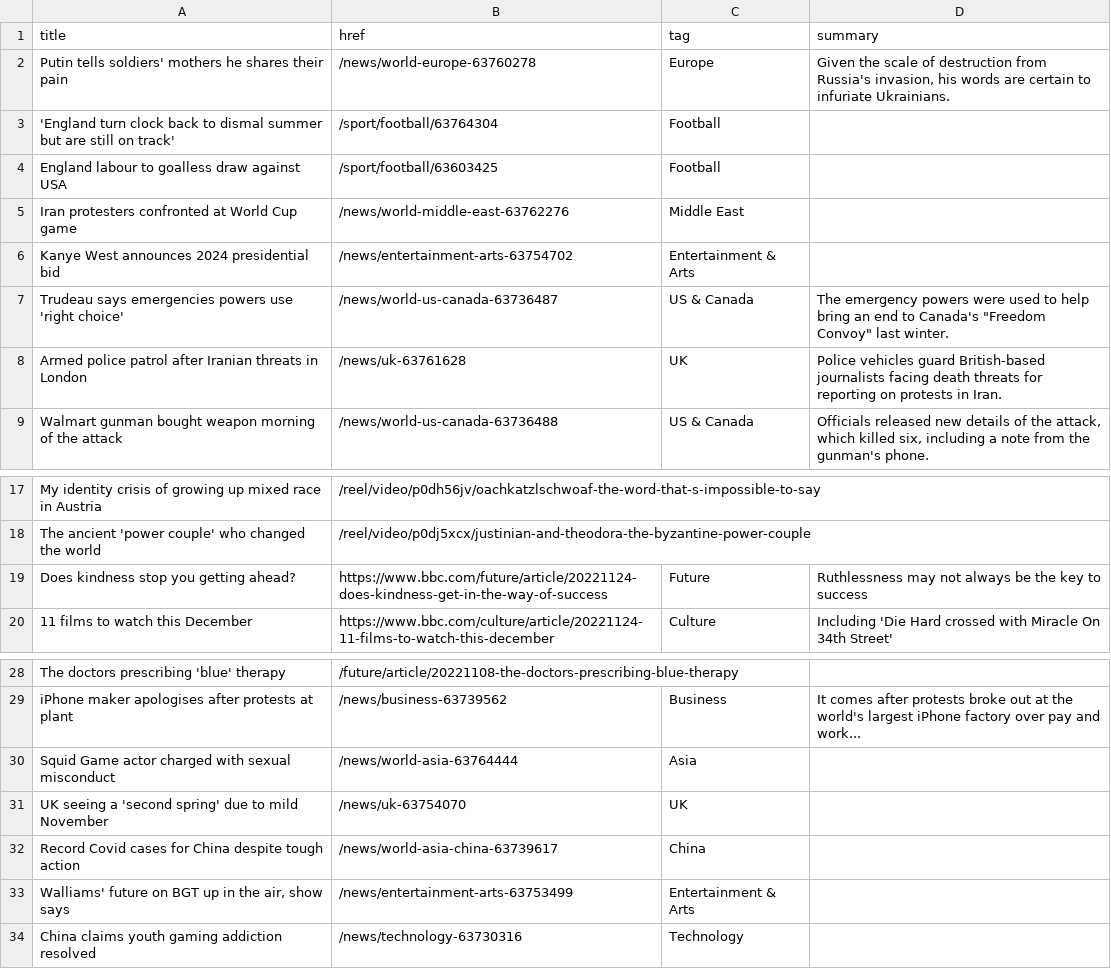
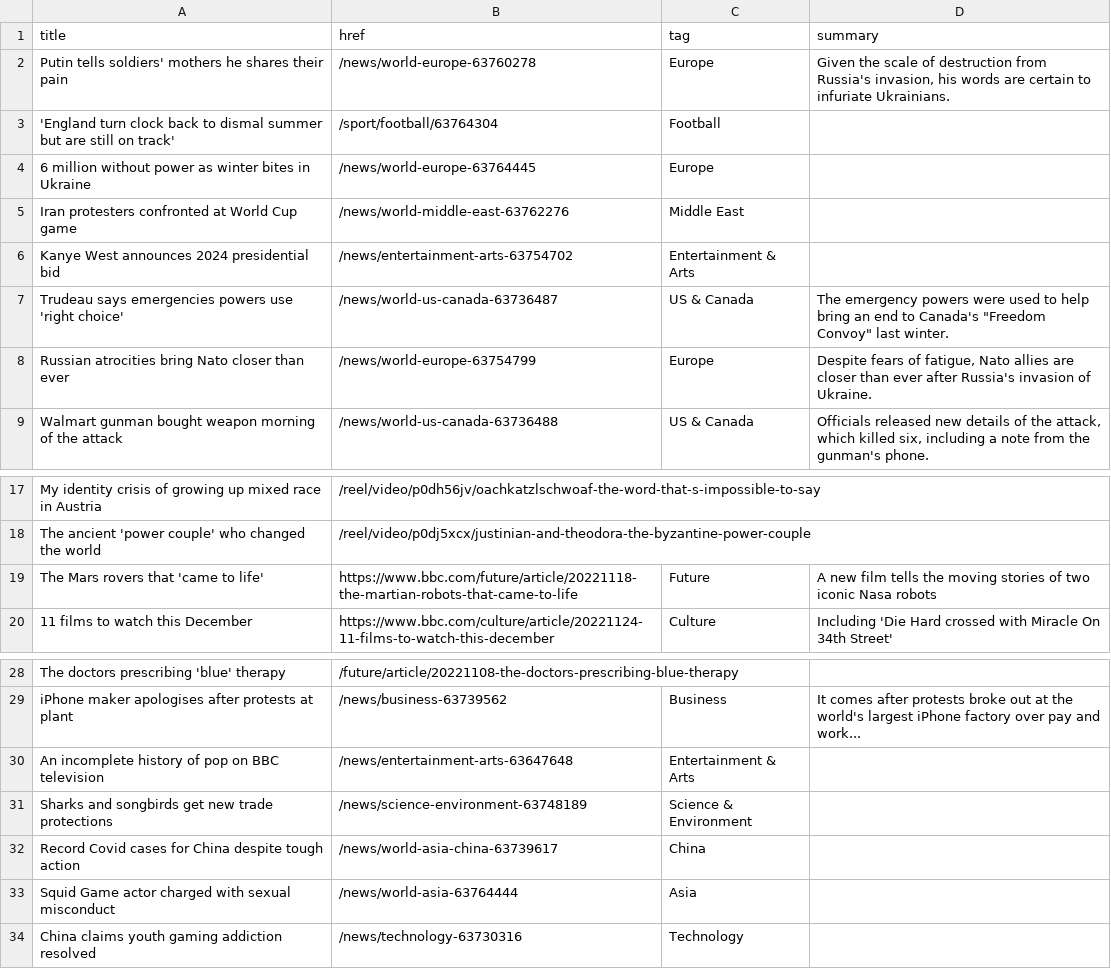
Before and after one commit to jsoma/autoscraper-changes, a CSV file: bbc-headlines.csv, drawn as a sheet; only a part is shown, gaps mark what is left out.

```diff
--- a/bbc-headlines.csv
+++ b/bbc-headlines.csv
@@ -3,3 +3,3 @@ Putin tells soldiers' mothers he shares their pain,/news/world-europe-63760278,E
 'England turn clock back to dismal summer but are still on track',/sport/football/63764304,Football,
-England labour to goalless draw against USA,/sport/football/63603425,Football,
+6 million without power as winter bites in Ukraine,/news/world-europe-63764445,Europe,
 Iran protesters confronted at World Cup game,/news/world-middle-east-63762276,Middle East,
@@ -7,3 +7,3 @@ Kanye West announces 2024 presidential bid,/news/entertainment-arts-63754702,Ent
 Trudeau says emergencies powers use 'right choice',/news/world-us-canada-63736487,US & Canada,"The emergency powers were used to help bring an end to Canada's ""Freedom Convoy"" last winter."
-Armed police patrol after Iranian threats in London,/news/uk-63761628,UK,Police vehicles guard British-based journalists facing death threats for reporting on protests in Iran.
+Russian atrocities bring Nato closer than ever,/news/world-europe-63754799,Europe,"Despite fears of fatigue, Nato allies are closer than ever after Russia's invasion of Ukraine."
 Walmart gunman bought weapon morning of the attack,/news/world-us-canada-63736488,US & Canada,"Officials released new details of the attack, which killed six, including a note from the gunman's phone."
@@ -18,3 +18,3 @@ My identity crisis of growing up mixed race in Austria,/reel/video/p0dh56jv/oach
 The ancient 'power couple' who changed the world,/reel/video/p0dj5xcx/justinian-and-theodora-the-byzantine-power-couple,,
-Does kindness stop you getting ahead?,https://www.bbc.com/future/article/20221124-does-kindness-get-in-the-way-of-success,Future,Ruthlessness may not always be the key to success
+The Mars rovers that 'came to life',https://www.bbc.com/future/article/20221118-the-martian-robots-that-came-to-life,Future,A new film tells the moving stories of two iconic Nasa robots
 11 films to watch this December,https://www.bbc.com/culture/article/20221124-11-films-to-watch-this-december,Culture,Including 'Die Hard crossed with Miracle On 34th Street'
@@ -29,6 +29,6 @@ The doctors prescribing 'blue' therapy,/future/article/20221108-the-doctors-pres
 iPhone maker apologises after protests at plant,/news/business-63739562,Business,It comes after protests broke out at the world's largest iPhone factory over pay and work...
+An incomplete history of pop on BBC television,/news/entertainment-arts-63647648,Entertainment & Arts,
+Sharks and songbirds get new trade protections,/news/science-environment-63748189,Science & Environment,
+Record Covid cases for China despite tough action,/news/world-asia-china-63739617,China,
 Squid Game actor charged with sexual misconduct,/news/world-asia-63764444,Asia,
-UK seeing a 'second spring' due to mild November,/news/uk-63754070,UK,
-Record Covid cases for China despite tough action,/news/world-asia-china-63739617,China,
-"Walliams' future on BGT up in the air, show says",/news/entertainment-arts-63753499,Entertainment & Arts,
 China claims youth gaming addiction resolved,/news/technology-63730316,Technology,
```
